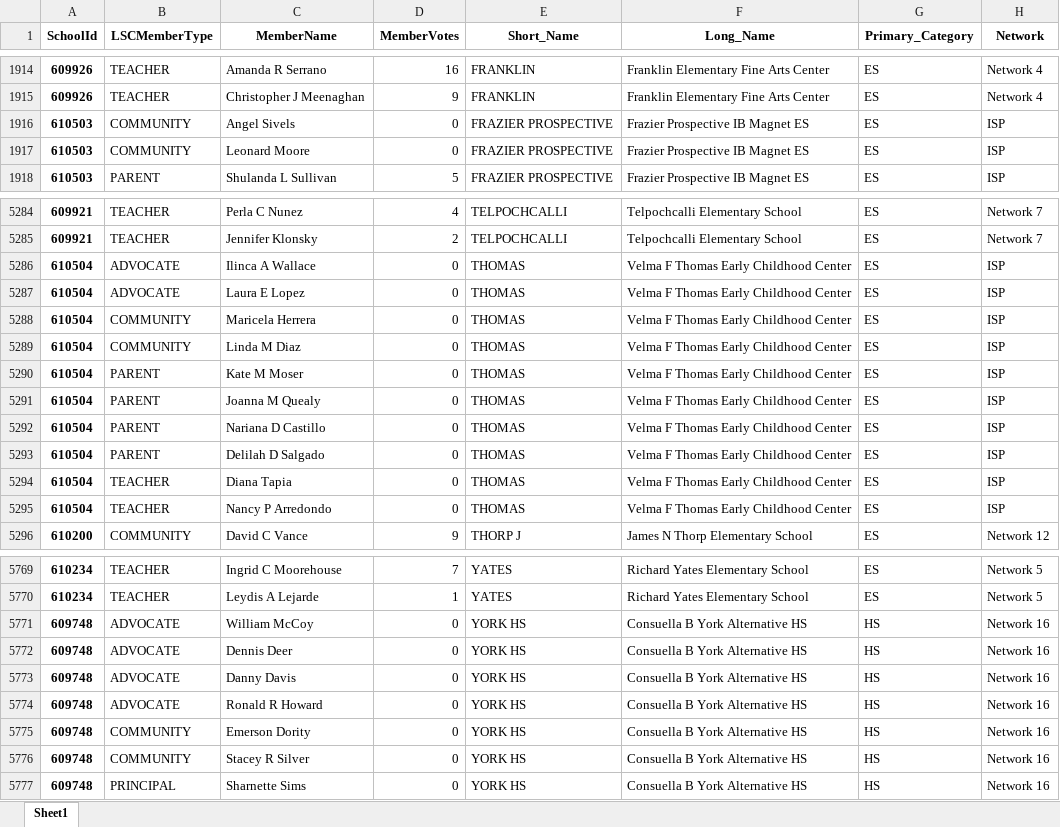
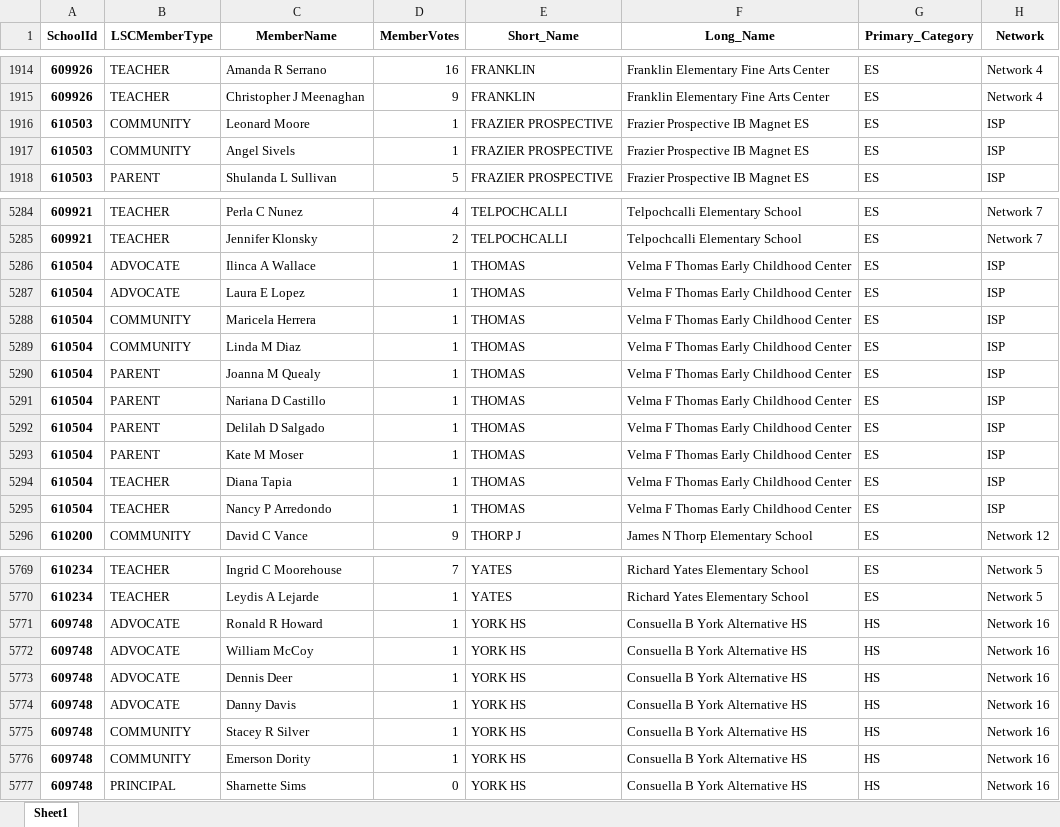
Before and after one commit to cpsdata/lsc_election_results, an Excel workbook: data/results/lsc_results.xlsx, sheet Sheet1, drawn as a sheet; only a part is shown, gaps mark what is left out; values as stored, in another font and other column widths than the file's, no borders; removed rows and columns are numbered as before the commit, all else as after; the diff covers the shown part only; the diff names each change by its address in the sheet, - before the commit and + after, or states it on an @@ line.

```diff
--- a/data/results/lsc_results.xlsx (sheet Sheet1)
+++ b/data/results/lsc_results.xlsx (sheet Sheet1)
-row 1916: 610503 | COMMUNITY | Angel Sivels | 0 | FRAZIER PROSPECTIVE | Frazier Prospective IB Magnet ES | ES | ISP
-D1916 (MemberVotes): 0
+D1916 (MemberVotes): 1
+row 1917: 610503 | COMMUNITY | Angel Sivels | 1 | FRAZIER PROSPECTIVE | Frazier Prospective IB Magnet ES | ES | ISP
-D5286:D5289 (MemberVotes): 0
+D5286:D5289 (MemberVotes): 1
-row 5290: 610504 | PARENT | Kate M Moser | 0 | THOMAS | Velma F Thomas Early Childhood Center | ES | ISP
-D5290:D5292 (MemberVotes): 0
+D5290:D5292 (MemberVotes): 1
+row 5293: 610504 | PARENT | Kate M Moser | 1 | THOMAS | Velma F Thomas Early Childhood Center | ES | ISP
-D5294:D5295 (MemberVotes): 0
+D5294:D5295 (MemberVotes): 1
+row 5771: 609748 | ADVOCATE | Ronald R Howard | 1 | YORK HS | Consuella B York Alternative HS | HS | Network 16
-D5772:D5776 (MemberVotes): 0
+D5772:D5776 (MemberVotes): 1
-B5775 (LSCMemberType): ADVOCATE
+B5775 (LSCMemberType): COMMUNITY
-C5775 (MemberName): Ronald R Howard
+C5775 (MemberName): Stacey R Silver
-row 5776: 609748 | COMMUNITY | Stacey R Silver | 0 | YORK HS | Consuella B York Alternative HS | HS | Network 16
```
Also changed, not shown: 12 added rows, 12 removed rows, 37 moved rows and 58 edited cells elsewhere in this sheet, 2 other files.
